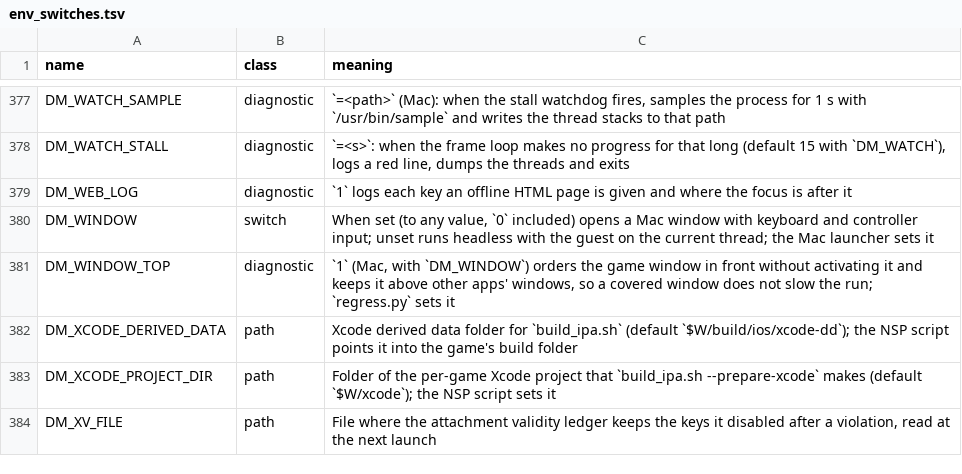
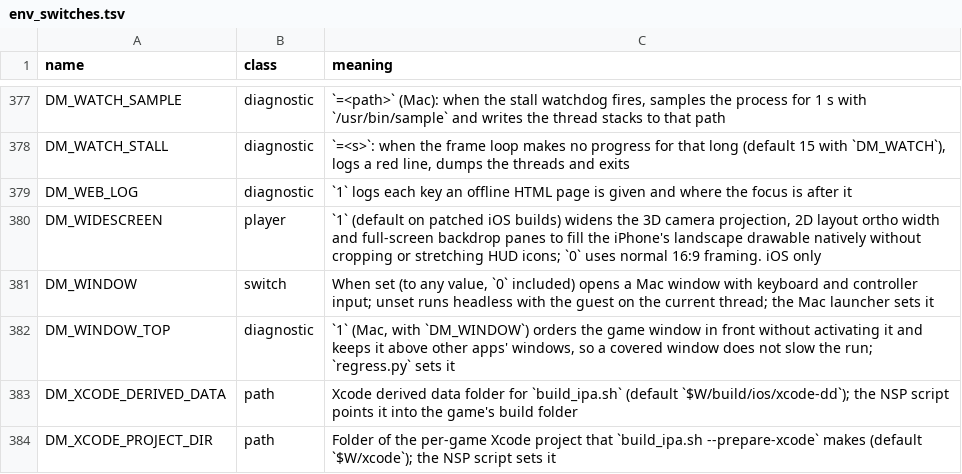
Before and after one commit to nepotira/nxnative-no-bc, a TSV file: docs/env_switches.tsv, drawn as a sheet; only a part is shown, gaps mark what is left out; the shorter side is filled out with more unchanged rows; the diff names each change by its address in the sheet, - before the commit and + after, or states it on an @@ line.

Commit message:
feat(ios,smo): add dynamic native widescreen (DM_WIDESCREEN) for Super Mario Odyssey 1.4.1

```diff
--- a/docs/env_switches.tsv
+++ b/docs/env_switches.tsv
+row 380: DM_WIDESCREEN | player | `1` (default on patched iOS builds) widens the 3D camera projection, 2D layout ortho width and full-screen backdrop panes to fill the iPhone's landscape drawable natively without cropping or stretching HUD icons; `0` uses normal 16:9 framing. iOS only
```
Also changed, not shown: 11 other files.
